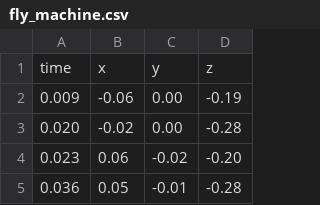
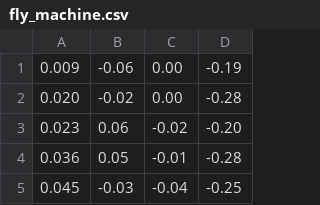
Before and after one commit to SDP-DT04/Data, a CSV file: Acceleration_Data/fly_machine.csv, drawn as a sheet; only a part is shown; the shorter side is filled out with more unchanged rows; the diff names each change by its address in the sheet, - before the commit and + after, or states it on an @@ line.

Commit message:
Created script for analyzing acceleration data by integrating to get velocity and position

```diff
--- a/Acceleration_Data/fly_machine.csv
+++ b/Acceleration_Data/fly_machine.csv
-row 1: time | x | y | z
```
Also changed, not shown: Acceleration_Data/lat_pulldown_1.csv, Acceleration_Data/lat_pulldown_2.csv, 3 other files.
